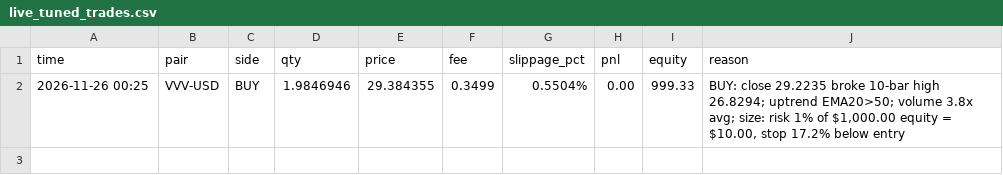
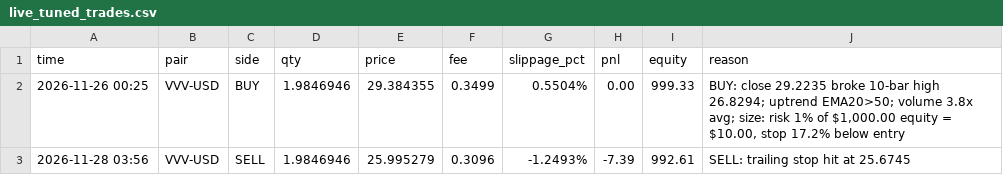
Before and after one commit to wgravel855-lang/paper-bot, a CSV file: data/live_tuned_trades.csv, drawn as a sheet; the diff names each change by its address in the sheet, - before the commit and + after, or states it on an @@ line.

```diff
--- a/data/live_tuned_trades.csv
+++ b/data/live_tuned_trades.csv
+row 3: 2026-11-28 03:56 | VVV-USD | SELL | 1.9846946 | 25.995279 | 0.3096 | -1.2493% | -7.39 | 992.61 | SELL: trailing stop hit at 25.6745
```
Also changed, not shown: data/live_baseline_equity.csv, data/live_dip_equity.csv, 9 other files.
